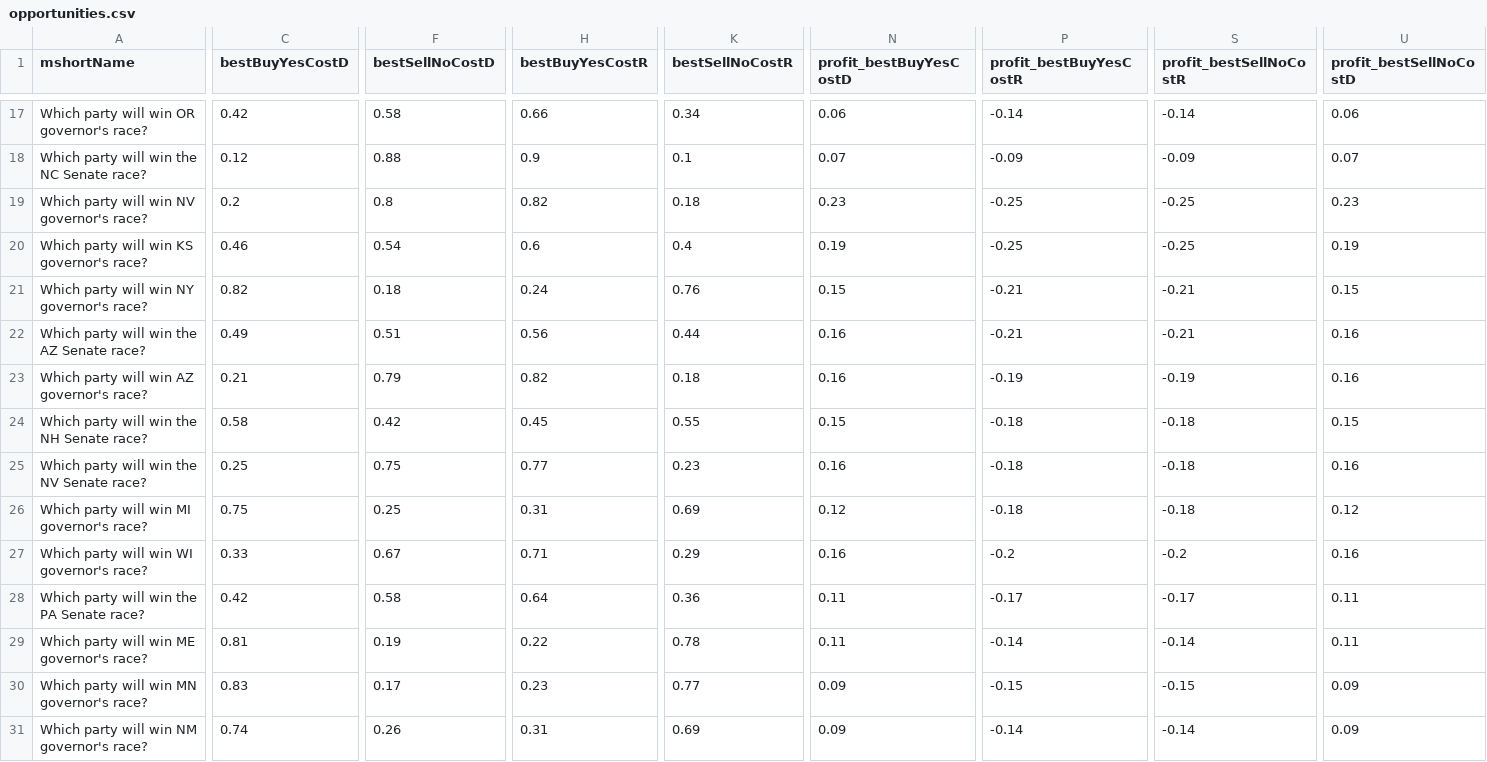
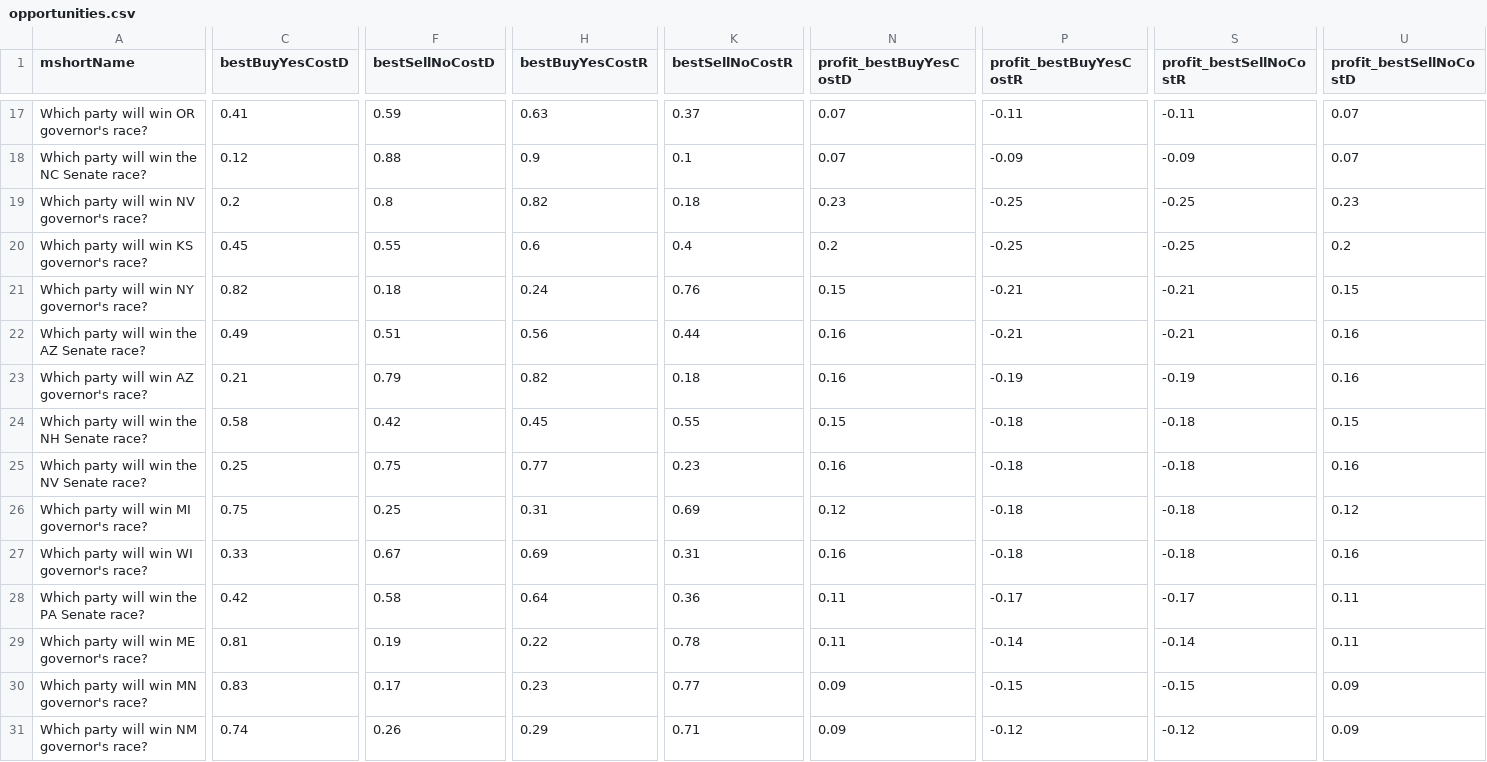
Before and after one commit to dcadata/fivethirtyeight-vs-predictit, a CSV file: data/opportunities.csv, drawn as a sheet; only a part is shown, gaps mark what is left out; the diff covers the shown part only; the diff names each change by its address in the sheet, - before the commit and + after, or states it on an @@ line.

```diff
--- a/data/opportunities.csv
+++ b/data/opportunities.csv
-C17 (bestBuyYesCostD): 0.42
+C17 (bestBuyYesCostD): 0.41
-F17 (bestSellNoCostD): 0.58
+F17 (bestSellNoCostD): 0.59
-H17 (bestBuyYesCostR): 0.66
+H17 (bestBuyYesCostR): 0.63
-K17 (bestSellNoCostR): 0.34
+K17 (bestSellNoCostR): 0.37
-N17 (profit_bestBuyYesCostD): 0.06
+N17 (profit_bestBuyYesCostD): 0.07
-P17 (profit_bestBuyYesCostR): -0.14
+P17 (profit_bestBuyYesCostR): -0.11
-S17 (profit_bestSellNoCostR): -0.14
+S17 (profit_bestSellNoCostR): -0.11
-U17 (profit_bestSellNoCostD): 0.06
+U17 (profit_bestSellNoCostD): 0.07
-C20 (bestBuyYesCostD): 0.46
+C20 (bestBuyYesCostD): 0.45
-F20 (bestSellNoCostD): 0.54
+F20 (bestSellNoCostD): 0.55
-N20 (profit_bestBuyYesCostD): 0.19
+N20 (profit_bestBuyYesCostD): 0.2
-U20 (profit_bestSellNoCostD): 0.19
+U20 (profit_bestSellNoCostD): 0.2
-H27 (bestBuyYesCostR): 0.71
+H27 (bestBuyYesCostR): 0.69
-K27 (bestSellNoCostR): 0.29
+K27 (bestSellNoCostR): 0.31
-P27 (profit_bestBuyYesCostR): -0.2
+P27 (profit_bestBuyYesCostR): -0.18
-S27 (profit_bestSellNoCostR): -0.2
+S27 (profit_bestSellNoCostR): -0.18
-H31 (bestBuyYesCostR): 0.31
+H31 (bestBuyYesCostR): 0.29
-K31 (bestSellNoCostR): 0.69
+K31 (bestSellNoCostR): 0.71
-P31 (profit_bestBuyYesCostR): -0.14
+P31 (profit_bestBuyYesCostR): -0.12
-S31 (profit_bestSellNoCostR): -0.14
+S31 (profit_bestSellNoCostR): -0.12
```
Also changed, not shown: 56 edited cells elsewhere in this file, 1 other file.
